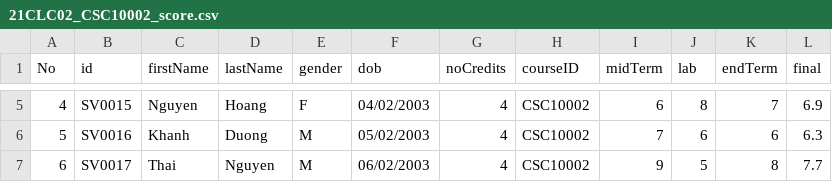
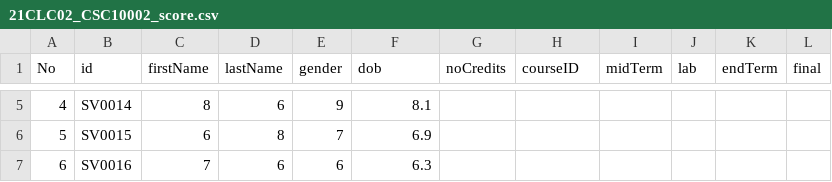
Before and after one commit to chowsonice/HCMUS_KTLT_Project, a CSV file: N1/V01/V01/csv_file/21CLC02_CSC10002_score.csv, drawn as a sheet; only a part is shown, gaps mark what is left out; the diff covers the shown part only.

Commit message:
- Fix issues with the database (importing and exporting the data) - Fix general issues with importing - Fix issues with printing courses in this semester instead of all the courses one participated TODO: - Case 11 staffMenu(): Update a student's scoreboard

```diff
--- a/N1/V01/V01/csv_file/21CLC02_CSC10002_score.csv
+++ b/N1/V01/V01/csv_file/21CLC02_CSC10002_score.csv
@@ -5,3 +5,3 @@ No,id,firstName,lastName,gender,dob,noCredits,courseID,midTerm,lab,endTerm,final
-4,SV0015,Nguyen,Hoang,F,04/02/2003,4,CSC10002,6,8,7,6.9
-5,SV0016,Khanh,Duong,M,05/02/2003,4,CSC10002,7,6,6,6.3
-6,SV0017,Thai,Nguyen,M,06/02/2003,4,CSC10002,9,5,8,7.7
+4,SV0014,8,6,9,8.1
+5,SV0015,6,8,7,6.9
+6,SV0016,7,6,6,6.3
```
Also changed, not shown: 131 edited cells elsewhere in this file, N1/V01/V01/csv_file/21CLC01_CSC10001_score.csv, N1/V01/V01/csv_file/21CLC01_info.csv, 28 other files.
